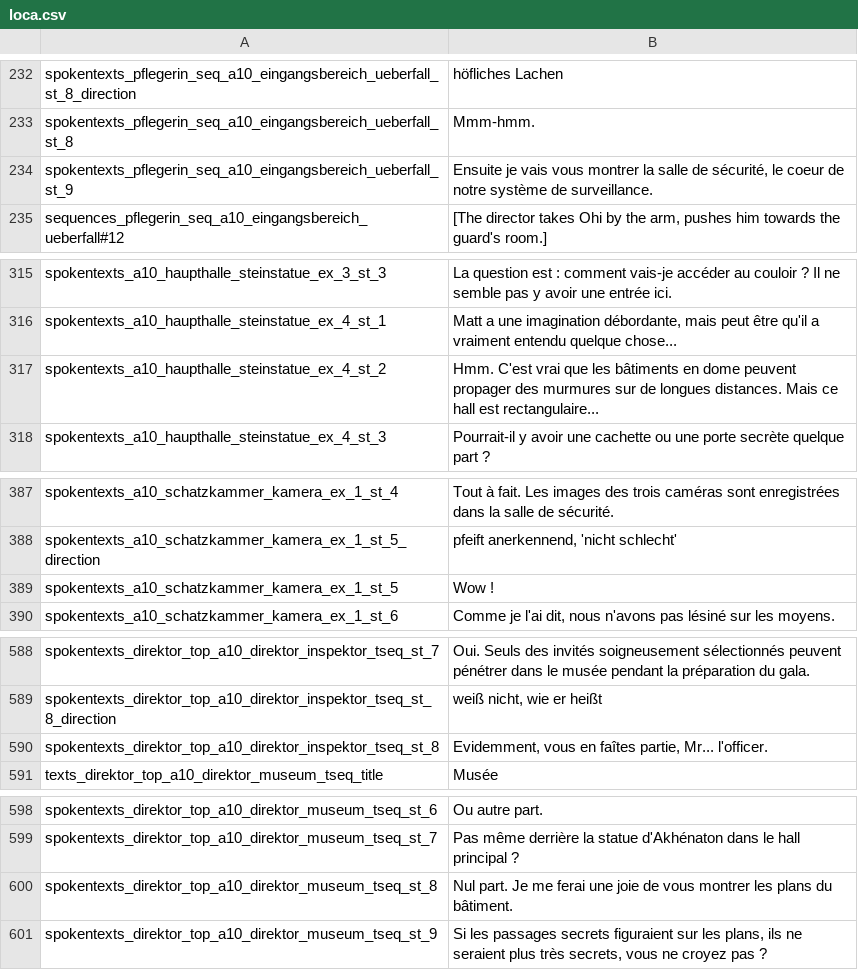
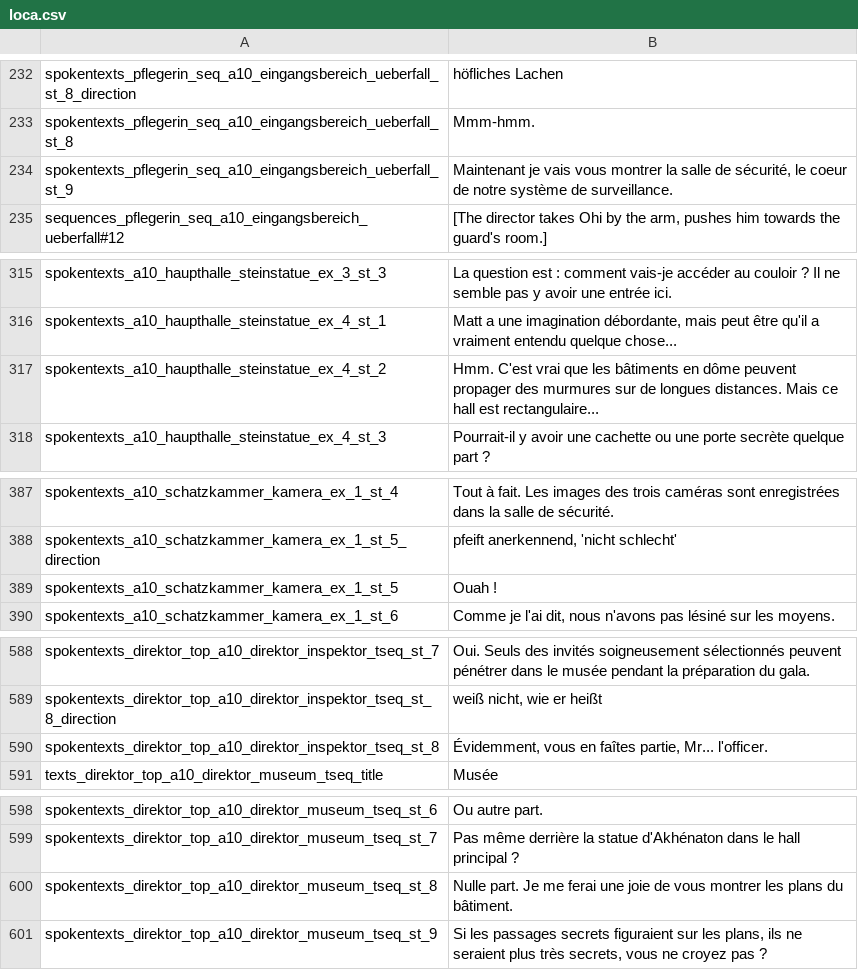
Before and after one commit to Smash15195/Traduction-Francaise-The-Raven---Chapter-2---Ancestry-of-Lies, a CSV file: episode_2/lang/fr/text/abschnitt_10/loca.csv, drawn as a sheet; only a part is shown, gaps mark what is left out; the diff covers the shown part only.

```diff
--- a/episode_2/lang/fr/text/abschnitt_10/loca.csv
+++ b/episode_2/lang/fr/text/abschnitt_10/loca.csv
@@ -233,3 +233,3 @@ spokentexts_pflegerin_seq_a10_eingangsbereich_ueberfall_st_8_direction;höfliche
 spokentexts_pflegerin_seq_a10_eingangsbereich_ueberfall_st_8;Mmm-hmm.
-spokentexts_pflegerin_seq_a10_eingangsbereich_ueberfall_st_9;Ensuite je vais vous montrer la salle de sécurité, le coeur de notre système de surveillance.
+spokentexts_pflegerin_seq_a10_eingangsbereich_ueberfall_st_9;Maintenant je vais vous montrer la salle de sécurité, le coeur de notre système de surveillance.
 sequences_pflegerin_seq_a10_eingangsbereich_ueberfall#12;[The director takes Ohi by the arm, pushes him towards the guard's room.]
@@ -316,3 +316,3 @@ spokentexts_a10_haupthalle_steinstatue_ex_3_st_3;La question est : comment vais-
 spokentexts_a10_haupthalle_steinstatue_ex_4_st_1;Matt a une imagination débordante, mais peut être qu'il a vraiment entendu quelque chose...
-spokentexts_a10_haupthalle_steinstatue_ex_4_st_2;Hmm. C'est vrai que les bâtiments en dome peuvent propager des murmures sur de longues distances. Mais ce hall est rectangulaire...
+spokentexts_a10_haupthalle_steinstatue_ex_4_st_2;Hmm. C'est vrai que les bâtiments en dôme peuvent propager des murmures sur de longues distances. Mais ce hall est rectangulaire...
 spokentexts_a10_haupthalle_steinstatue_ex_4_st_3;Pourrait-il y avoir une cachette ou une porte secrète quelque part ?
@@ -388,3 +388,3 @@ spokentexts_a10_schatzkammer_kamera_ex_1_st_4;Tout à fait. Les images des trois
 spokentexts_a10_schatzkammer_kamera_ex_1_st_5_direction;pfeift anerkennend, 'nicht schlecht'
-spokentexts_a10_schatzkammer_kamera_ex_1_st_5;Wow !
+spokentexts_a10_schatzkammer_kamera_ex_1_st_5;Ouah !
 spokentexts_a10_schatzkammer_kamera_ex_1_st_6;Comme je l'ai dit, nous n'avons pas lésiné sur les moyens.
@@ -589,3 +589,3 @@ spokentexts_direktor_top_a10_direktor_inspektor_tseq_st_7;Oui. Seuls des invité
 spokentexts_direktor_top_a10_direktor_inspektor_tseq_st_8_direction;weiß nicht, wie er heißt
-spokentexts_direktor_top_a10_direktor_inspektor_tseq_st_8;Evidemment, vous en faîtes partie, Mr... l'officer.
+spokentexts_direktor_top_a10_direktor_inspektor_tseq_st_8;Évidemment, vous en faîtes partie, Mr... l'officer.
 texts_direktor_top_a10_direktor_museum_tseq_title;Musée
@@ -599,3 +599,3 @@ spokentexts_direktor_top_a10_direktor_museum_tseq_st_6;Ou autre part.
 spokentexts_direktor_top_a10_direktor_museum_tseq_st_7;Pas même derrière la statue d'Akhénaton dans le hall principal ?
-spokentexts_direktor_top_a10_direktor_museum_tseq_st_8;Nul part. Je me ferai une joie de vous montrer les plans du bâtiment.
+spokentexts_direktor_top_a10_direktor_museum_tseq_st_8;Nulle part. Je me ferai une joie de vous montrer les plans du bâtiment.
 spokentexts_direktor_top_a10_direktor_museum_tseq_st_9;Si les passages secrets figuraient sur les plans, ils ne seraient plus très secrets, vous ne croyez pas ?
```
Also changed, not shown: 11 edited cells elsewhere in this file, episode_2/lang/fr/text/abschnitt_08/loca.csv, episode_2/lang/fr/text/abschnitt_09/loca.csv.
